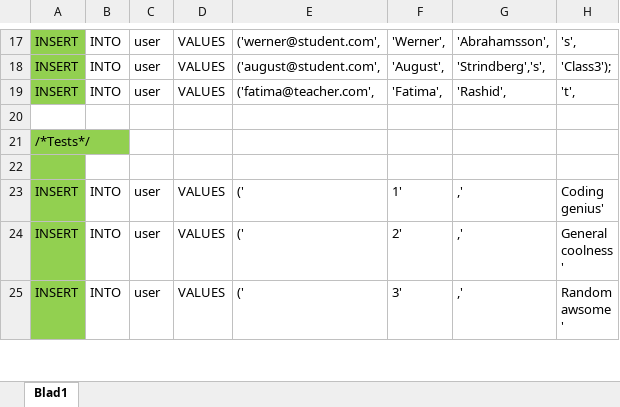
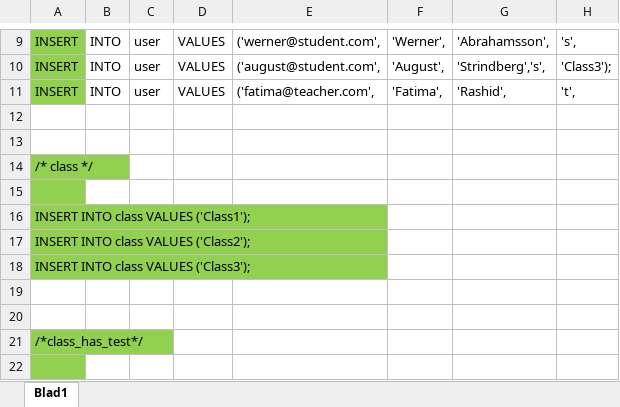
Before and after one commit to FilipRickardsson/Grupp-4-VT-Projekt-3, an Excel workbook: documents/SQL-queries in a sheet.xlsx, sheet Blad1, drawn as a sheet; only a part is shown, gaps mark what is left out; the shorter side is filled out with more unchanged rows; values as stored, in another font and other column widths than the file's, no borders; rows hold the shown columns only; the diff covers the shown part only; the diff names each change by its address in the sheet, - before the commit and + after, or states it on an @@ line.

Commit message:
Filled in the last SQL-tables, consequtive queries in sheet

```diff
--- a/documents/SQL-queries in a sheet.xlsx (sheet Blad1)
+++ b/documents/SQL-queries in a sheet.xlsx (sheet Blad1)
+row 13: (empty)
+row 14: /* class */
+row 15: (empty)
@@ row 3 moved to row 16: INSERT INTO class VALUES ('Class1'); @@
@@ row 4 moved to row 17: INSERT INTO class VALUES ('Class2'); @@
@@ row 5 moved to row 18: INSERT INTO class VALUES ('Class3'); @@
+row 19: (empty)
+row 20: (empty)
+row 21: /*class_has_test*/
+row 22: (empty)
```
Also changed, not shown: 13 added rows, 5 removed rows, 2 edited cells and cell formats elsewhere in this sheet.
